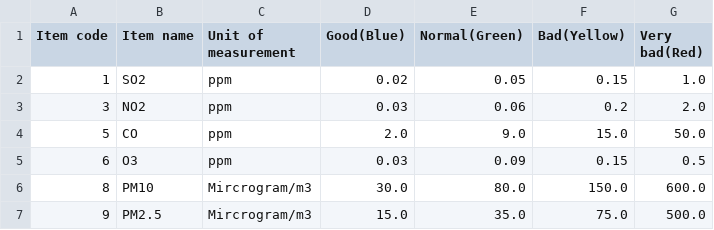
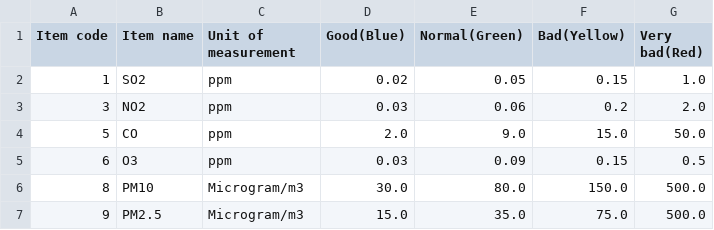
Before and after one commit to chis-facultate/tpiot, a CSV file: server/data/Measurement_item_info.csv, drawn as a sheet.

```diff
--- a/server/data/Measurement_item_info.csv
+++ b/server/data/Measurement_item_info.csv
@@ -5,3 +5,3 @@ Item code,Item name,Unit of measurement,Good(Blue),Normal(Green),Bad(Yellow),Ver
 6,O3,ppm,0.03,0.09,0.15,0.5
-8,PM10,Mircrogram/m3,30.0,80.0,150.0,600.0
-9,PM2.5,Mircrogram/m3,15.0,35.0,75.0,500.0
+8,PM10,Microgram/m3,30.0,80.0,150.0,500.0
+9,PM2.5,Microgram/m3,15.0,35.0,75.0,500.0
```
Also changed, not shown: 4 other files.
